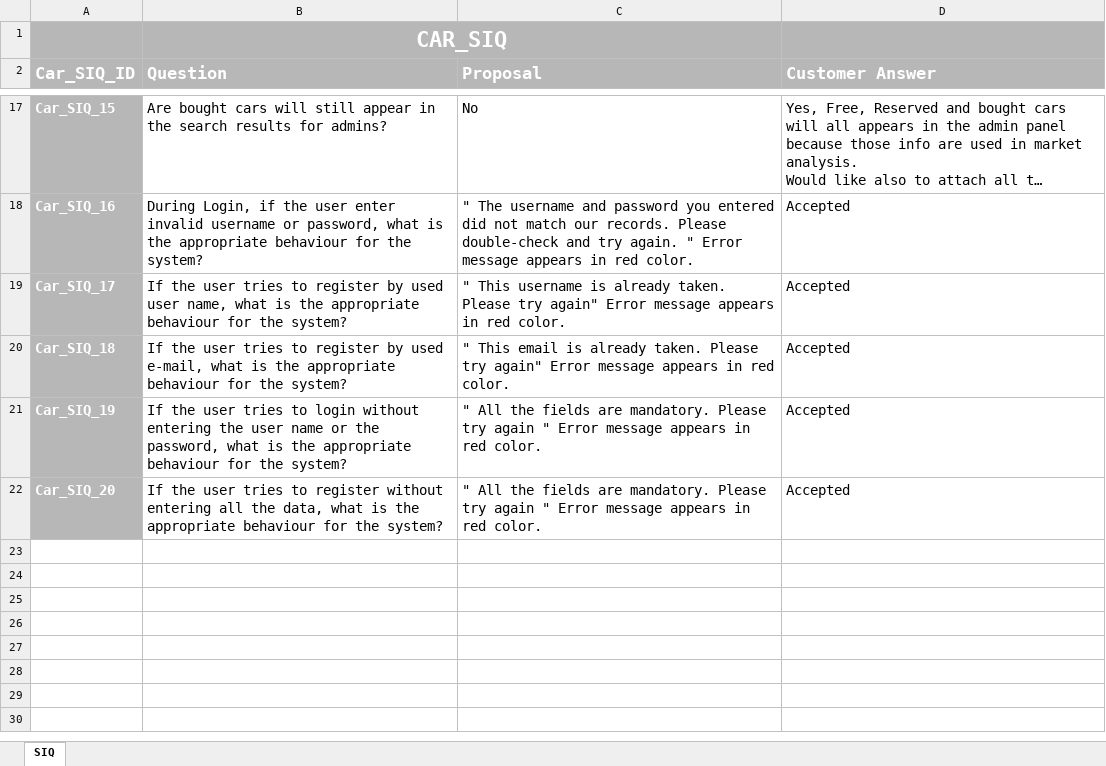
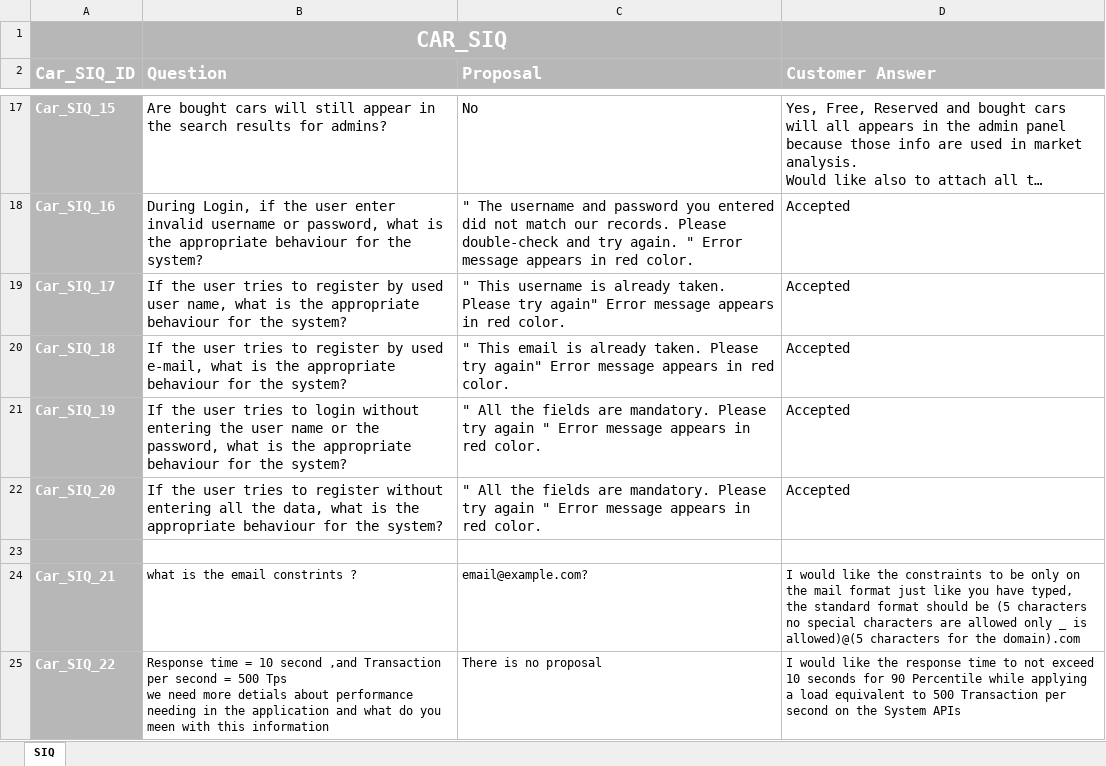
Before and after one commit to FatmaMohamedSoliman/CarPurchasing, an Excel workbook: Requirments/CAR_Software Interactive Questionnaire.xlsx, sheet SIQ, drawn as a sheet; only a part is shown, gaps mark what is left out; long unchanged cells end in …; values as stored, in another font and other column widths than the file's, no borders; charts and pictures not drawn; ↵ is a line break in a cell; the diff names each change by its address in the sheet, - before the commit and + after, or states it on an @@ line.

Commit message:
adding tow question  and the customer answer

```diff
--- a/Requirments/CAR_Software Interactive Questionnaire.xlsx (sheet SIQ)
+++ b/Requirments/CAR_Software Interactive Questionnaire.xlsx (sheet SIQ)
+row 23: (empty)
+row 24: Car_SIQ_21 | what is the email constrints ? | email@example.com? | I would like the constraints to be only on the mail format just like you have typed, the standard format should be (5 characters no special characters are allowed only _ is allowed)@(5 characters for the domain).com
+row 25: Car_SIQ_22 | Response time = 10 second ,and Transaction per second = 500 Tps ↵ we need more detials about performance needing in the application and what do you meen with this information | There is no proposal | I would like the response time to not exceed 10 seconds for 90 Percentile while applying a load equivalent to 500 Transaction per second on the System APIs
```
Also changed, not shown: charts or pictures.
